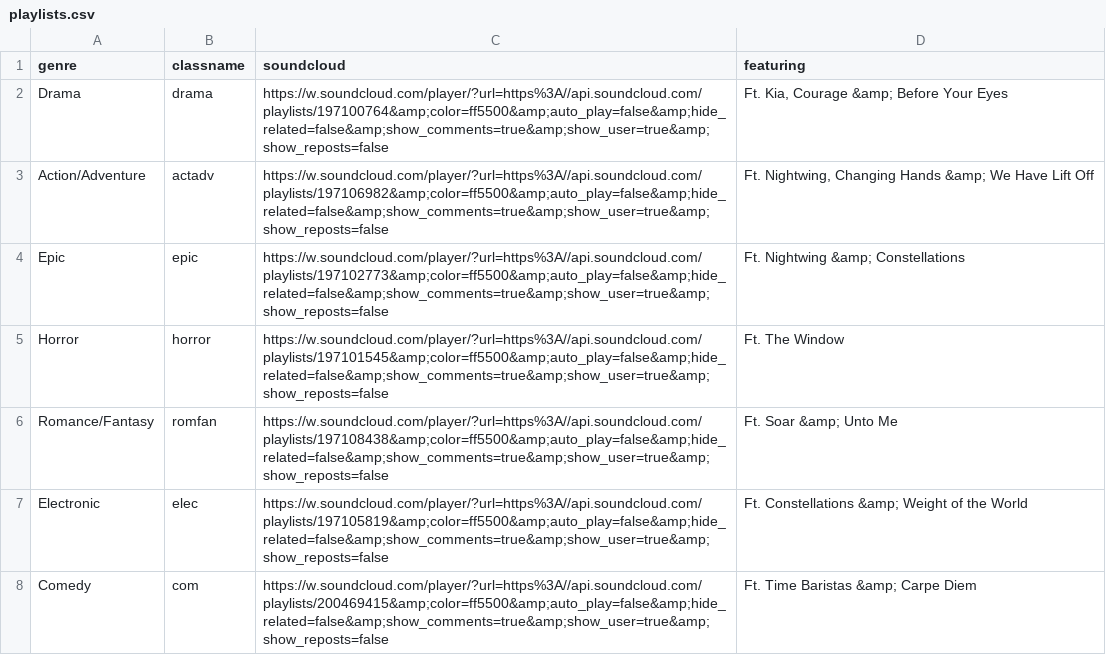
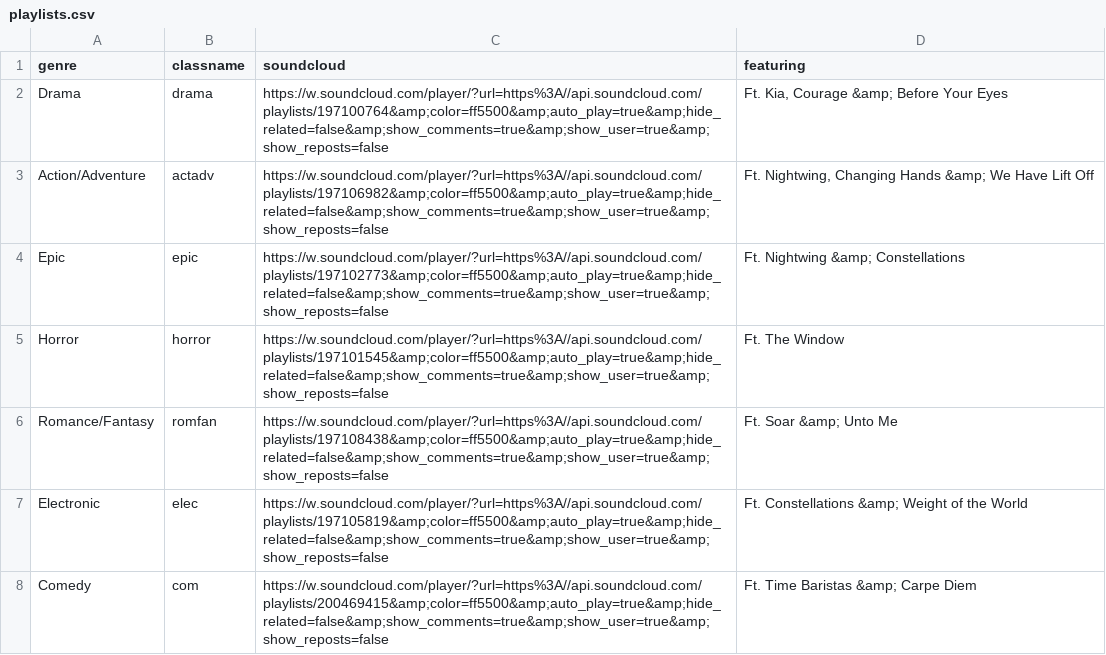
Before and after one commit to ianarber/ianarber-com, a CSV file: _data/listen/playlists.csv, drawn as a sheet.

```diff
--- a/_data/listen/playlists.csv
+++ b/_data/listen/playlists.csv
@@ -1,8 +1,8 @@
 genre,classname,soundcloud,featuring
-Drama,drama,https://w.soundcloud.com/player/?url=https%3A//api.soundcloud.com/playlists/197100764&amp;color=ff5500&amp;auto_play=false&amp;hide_related=false&amp;show_comments=true&amp;show_user=true&amp;show_reposts=false,"Ft. Kia, Courage &amp; Before Your Eyes"
-Action/Adventure,actadv,https://w.soundcloud.com/player/?url=https%3A//api.soundcloud.com/playlists/197106982&amp;color=ff5500&amp;auto_play=false&amp;hide_related=false&amp;show_comments=true&amp;show_user=true&amp;show_reposts=false,"Ft. Nightwing, Changing Hands &amp; We Have Lift Off"
-Epic,epic,https://w.soundcloud.com/player/?url=https%3A//api.soundcloud.com/playlists/197102773&amp;color=ff5500&amp;auto_play=false&amp;hide_related=false&amp;show_comments=true&amp;show_user=true&amp;show_reposts=false,Ft. Nightwing &amp; Constellations
-Horror,horror,https://w.soundcloud.com/player/?url=https%3A//api.soundcloud.com/playlists/197101545&amp;color=ff5500&amp;auto_play=false&amp;hide_related=false&amp;show_comments=true&amp;show_user=true&amp;show_reposts=false,Ft. The Window
-Romance/Fantasy,romfan,https://w.soundcloud.com/player/?url=https%3A//api.soundcloud.com/playlists/197108438&amp;color=ff5500&amp;auto_play=false&amp;hide_related=false&amp;show_comments=true&amp;show_user=true&amp;show_reposts=false,Ft. Soar &amp; Unto Me
-Electronic,elec,https://w.soundcloud.com/player/?url=https%3A//api.soundcloud.com/playlists/197105819&amp;color=ff5500&amp;auto_play=false&amp;hide_related=false&amp;show_comments=true&amp;show_user=true&amp;show_reposts=false,Ft. Constellations &amp; Weight of the World
-Comedy,com,https://w.soundcloud.com/player/?url=https%3A//api.soundcloud.com/playlists/200469415&amp;color=ff5500&amp;auto_play=false&amp;hide_related=false&amp;show_comments=true&amp;show_user=true&amp;show_reposts=false,Ft. Time Baristas &amp; Carpe Diem
+Drama,drama,https://w.soundcloud.com/player/?url=https%3A//api.soundcloud.com/playlists/197100764&amp;color=ff5500&amp;auto_play=true&amp;hide_related=false&amp;show_comments=true&amp;show_user=true&amp;show_reposts=false,"Ft. Kia, Courage &amp; Before Your Eyes"
+Action/Adventure,actadv,https://w.soundcloud.com/player/?url=https%3A//api.soundcloud.com/playlists/197106982&amp;color=ff5500&amp;auto_play=true&amp;hide_related=false&amp;show_comments=true&amp;show_user=true&amp;show_reposts=false,"Ft. Nightwing, Changing Hands &amp; We Have Lift Off"
+Epic,epic,https://w.soundcloud.com/player/?url=https%3A//api.soundcloud.com/playlists/197102773&amp;color=ff5500&amp;auto_play=true&amp;hide_related=false&amp;show_comments=true&amp;show_user=true&amp;show_reposts=false,Ft. Nightwing &amp; Constellations
+Horror,horror,https://w.soundcloud.com/player/?url=https%3A//api.soundcloud.com/playlists/197101545&amp;color=ff5500&amp;auto_play=true&amp;hide_related=false&amp;show_comments=true&amp;show_user=true&amp;show_reposts=false,Ft. The Window
+Romance/Fantasy,romfan,https://w.soundcloud.com/player/?url=https%3A//api.soundcloud.com/playlists/197108438&amp;color=ff5500&amp;auto_play=true&amp;hide_related=false&amp;show_comments=true&amp;show_user=true&amp;show_reposts=false,Ft. Soar &amp; Unto Me
+Electronic,elec,https://w.soundcloud.com/player/?url=https%3A//api.soundcloud.com/playlists/197105819&amp;color=ff5500&amp;auto_play=true&amp;hide_related=false&amp;show_comments=true&amp;show_user=true&amp;show_reposts=false,Ft. Constellations &amp; Weight of the World
+Comedy,com,https://w.soundcloud.com/player/?url=https%3A//api.soundcloud.com/playlists/200469415&amp;color=ff5500&amp;auto_play=true&amp;hide_related=false&amp;show_comments=true&amp;show_user=true&amp;show_reposts=false,Ft. Time Baristas &amp; Carpe Diem
```
Also changed, not shown: 7 other files.
